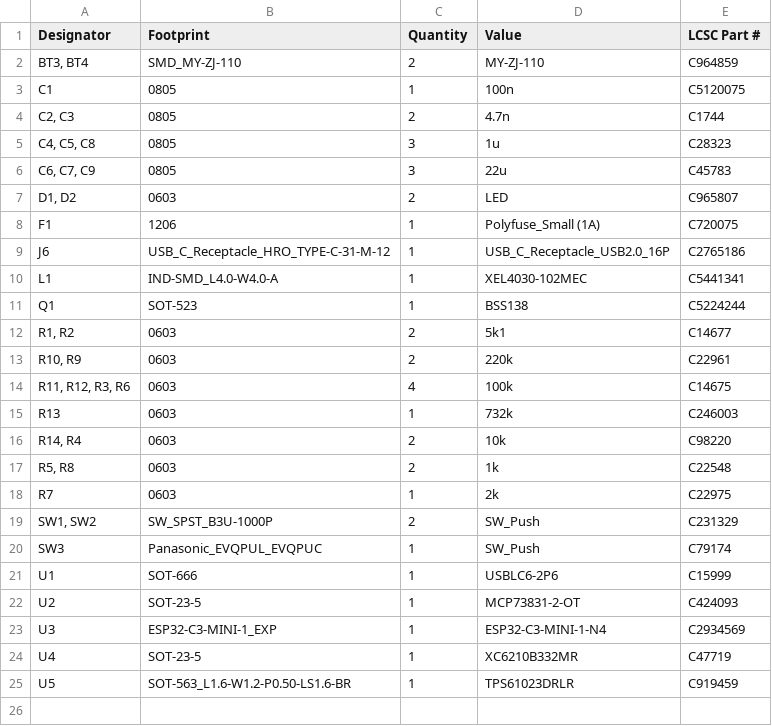
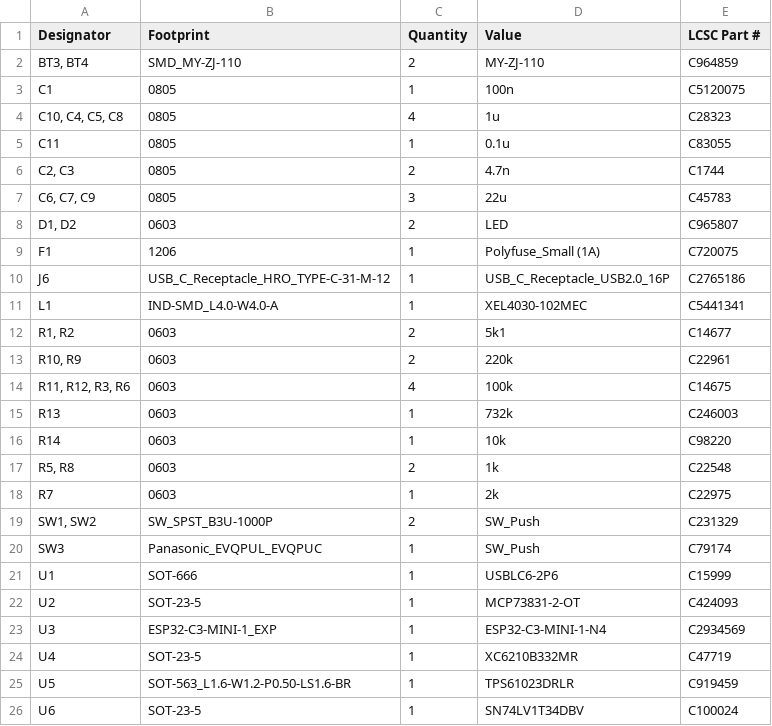
Before and after one commit to iilliio/Pixel-staff, a CSV file: Hardware/Electronics/kicad/production/bom.csv, drawn as a sheet.

```diff
--- a/Hardware/Electronics/kicad/production/bom.csv
+++ b/Hardware/Electronics/kicad/production/bom.csv
@@ -3,4 +3,5 @@
 C1,0805,1,100n,C5120075
+"C10, C4, C5, C8",0805,4,1u,C28323
+C11,0805,1,0.1u,C83055
 "C2, C3",0805,2,4.7n,C1744
-"C4, C5, C8",0805,3,1u,C28323
 "C6, C7, C9",0805,3,22u,C45783
@@ -10,3 +11,2 @@ J6,USB_C_Receptacle_HRO_TYPE-C-31-M-12,1,USB_C_Receptacle_USB2.0_16P,C2765186
 L1,IND-SMD_L4.0-W4.0-A,1,XEL4030-102MEC,C5441341
-Q1,SOT-523,1,BSS138,C5224244
 "R1, R2",0603,2,5k1,C14677
@@ -15,3 +15,3 @@ Q1,SOT-523,1,BSS138,C5224244
 R13,0603,1,732k,C246003
-"R14, R4",0603,2,10k,C98220
+R14,0603,1,10k,C98220
 "R5, R8",0603,2,1k,C22548
@@ -25 +25,2 @@ U4,SOT-23-5,1,XC6210B332MR,C47719
 U5,SOT-563_L1.6-W1.2-P0.50-LS1.6-BR,1,TPS61023DRLR,C919459
+U6,SOT-23-5,1,SN74LV1T34DBV,C100024
```
Also changed, not shown: Hardware/Electronics/kicad/production/designators.csv, Hardware/Electronics/kicad/production/positions.csv, 39 other files.
